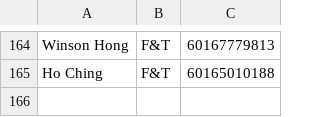
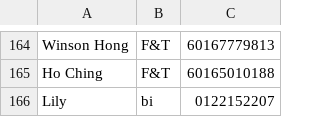
Before and after one commit to mrcodestealer/osedutybot, a CSV file: dutyList.csv, drawn as a sheet; only a part is shown, gaps mark what is left out.

Commit message:
duty

```diff
--- a/dutyList.csv
+++ b/dutyList.csv
@@ -165 +165,2 @@ Winson Hong,F&T,60167779813
 Ho Ching,F&T,60165010188
+Lily,bi,0122152207
```
